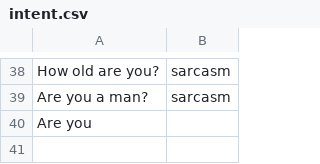
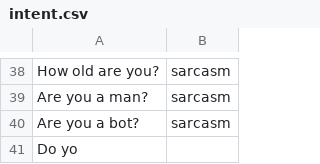
Before and after one commit to reflectstars/NLP-ANN-Agriculture-Chatbot, a CSV file: datasets/intent.csv, drawn as a sheet; only a part is shown, gaps mark what is left out.

```diff
--- a/datasets/intent.csv
+++ b/datasets/intent.csv
@@ -39,2 +39,3 @@ How old are you?,sarcasm
 Are you a man?,sarcasm
-Are you
+Are you a bot?,sarcasm
+Do yo
```
